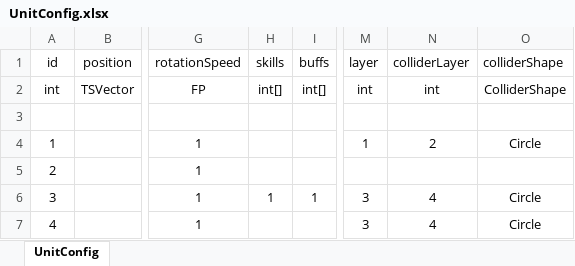
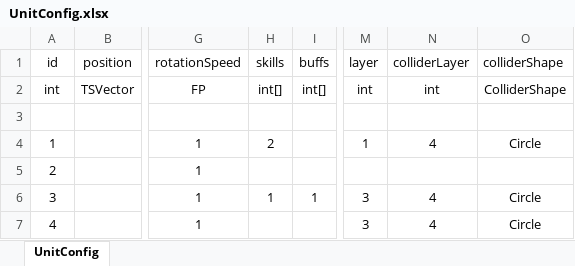
Before and after one commit to diantujiang10086/GameDemoConfig, an Excel workbook: xlsxs/UnitConfig.xlsx, sheet UnitConfig, drawn as a sheet; only a part is shown, gaps mark what is left out; values as stored, in another font and other column widths than the file's, no borders; the diff names each change by its address in the sheet, - before the commit and + after, or states it on an @@ line.

```diff
--- a/xlsxs/UnitConfig.xlsx (sheet UnitConfig)
+++ b/xlsxs/UnitConfig.xlsx (sheet UnitConfig)
-H4 (skills): (empty)
+H4 (skills): 2
-N4 (colliderLayer): 2
+N4 (colliderLayer): 4
```
Also changed, not shown: xlsxs/SkillConfig.xlsx, 2 other files.
